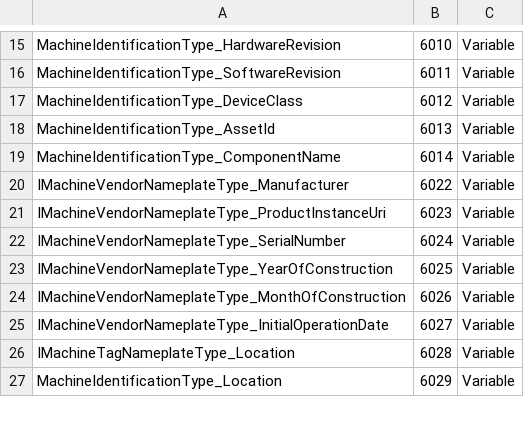
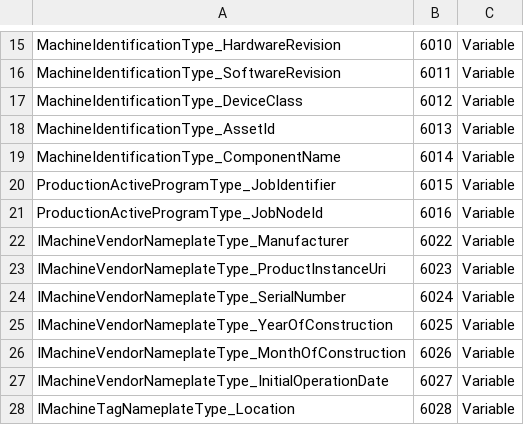
Before and after one commit to umati/Sample-Server, a CSV file: model/machinery.csv, drawn as a sheet; only a part is shown, gaps mark what is left out; the shorter side is filled out with more unchanged rows; the diff names each change by its address in the sheet, - before the commit and + after, or states it on an @@ line.

```diff
--- a/model/machinery.csv
+++ b/model/machinery.csv
+row 20: ProductionActiveProgramType_JobIdentifier | 6015 | Variable
+row 21: ProductionActiveProgramType_JobNodeId | 6016 | Variable
```
Also changed, not shown: model/Opc.Ua.MachineTool.Nodeset2.csv, model/iswexample.csv, 17 other files.
